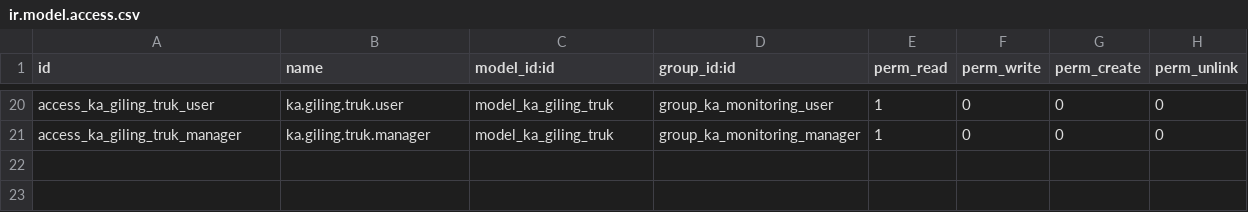
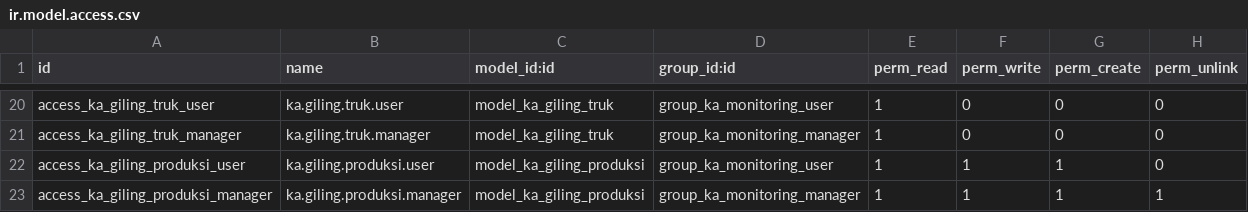
Before and after one commit to FaisalRifai1120/odoo18, a CSV file: odoo18/ka_monitoring/security/ir.model.access.csv, drawn as a sheet; only a part is shown, gaps mark what is left out.

Commit message:
[ADD] prduksi_giling

```diff
--- a/odoo18/ka_monitoring/security/ir.model.access.csv
+++ b/odoo18/ka_monitoring/security/ir.model.access.csv
@@ -21 +21,3 @@ access_ka_giling_truk_user,ka.giling.truk.user,model_ka_giling_truk,group_ka_mon
 access_ka_giling_truk_manager,ka.giling.truk.manager,model_ka_giling_truk,group_ka_monitoring_manager,1,0,0,0
+access_ka_giling_produksi_user,ka.giling.produksi.user,model_ka_giling_produksi,group_ka_monitoring_user,1,1,1,0
+access_ka_giling_produksi_manager,ka.giling.produksi.manager,model_ka_giling_produksi,group_ka_monitoring_manager,1,1,1,1
```
Also changed, not shown: 8 other files.
